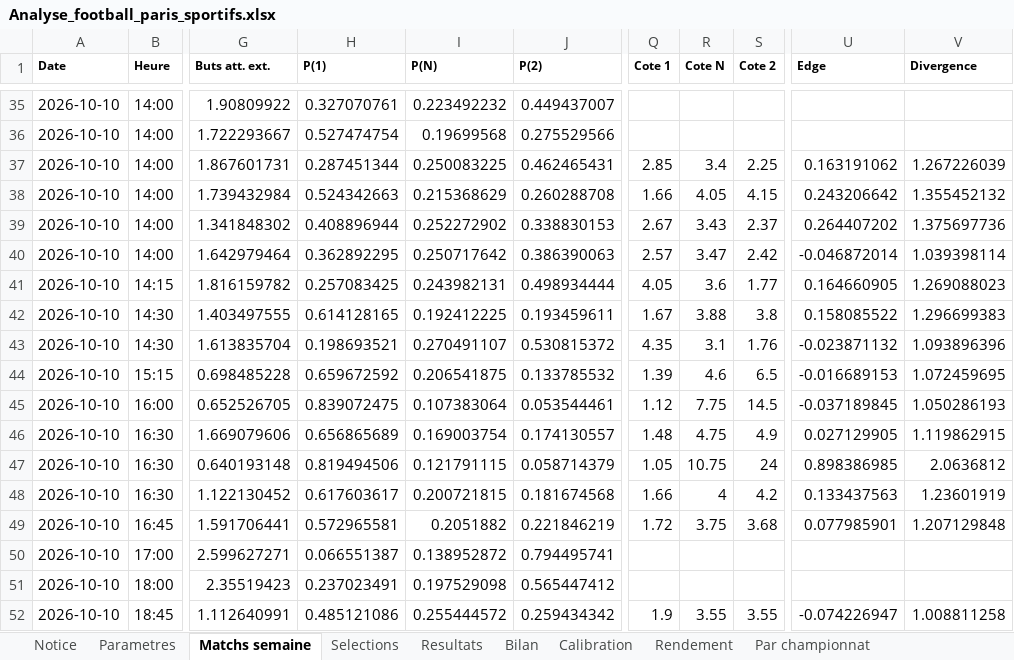
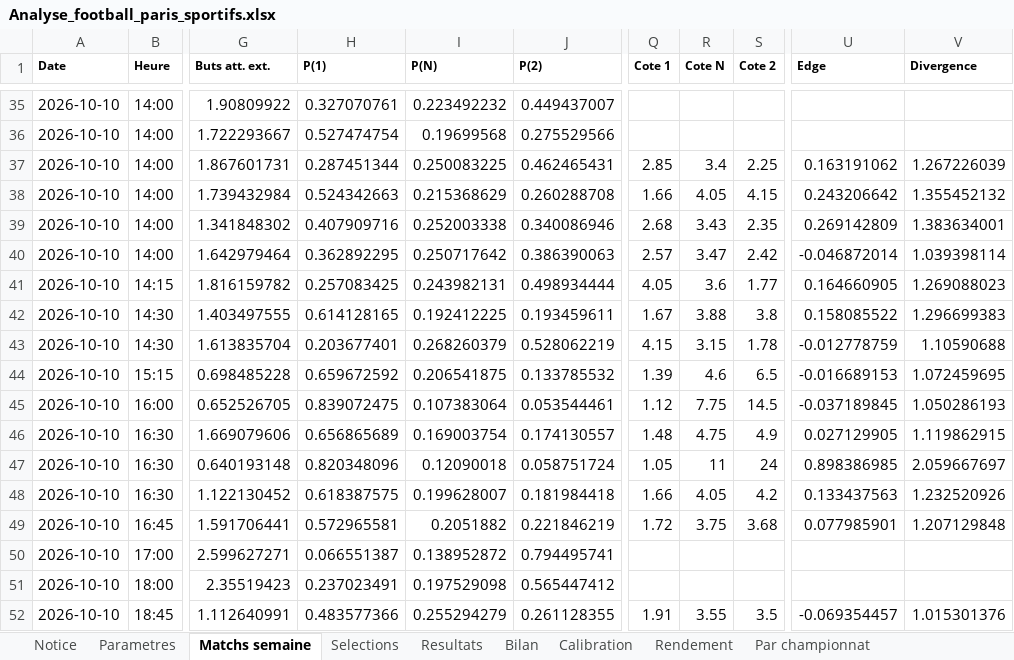
Before and after one commit to zoukeur971/analyse-foot, an Excel workbook: classeur/Analyse_football_paris_sportifs.xlsx, sheet Matchs semaine, drawn as a sheet; only a part is shown, gaps mark what is left out; values as stored, in another font and other column widths than the file's, no borders; the diff covers the shown part only; the diff names each change by its address in the sheet, - before the commit and + after, or states it on an @@ line.

```diff
--- a/classeur/Analyse_football_paris_sportifs.xlsx (sheet Matchs semaine)
+++ b/classeur/Analyse_football_paris_sportifs.xlsx (sheet Matchs semaine)
-H39 (P(1)): 0.408896944
+H39 (P(1)): 0.407909716
-I39 (P(N)): 0.252272902
+I39 (P(N)): 0.252003338
-J39 (P(2)): 0.338830153
+J39 (P(2)): 0.340086946
-Q39 (Cote 1): 2.67
+Q39 (Cote 1): 2.68
-S39 (Cote 2): 2.37
+S39 (Cote 2): 2.35
-U39 (Edge): 0.264407202
+U39 (Edge): 0.269142809
-V39 (Divergence): 1.375697736
+V39 (Divergence): 1.383634001
-H43 (P(1)): 0.198693521
+H43 (P(1)): 0.203677401
-I43 (P(N)): 0.270491107
+I43 (P(N)): 0.268260379
-J43 (P(2)): 0.530815372
+J43 (P(2)): 0.528062219
-Q43 (Cote 1): 4.35
+Q43 (Cote 1): 4.15
-R43 (Cote N): 3.1
+R43 (Cote N): 3.15
-S43 (Cote 2): 1.76
+S43 (Cote 2): 1.78
-U43 (Edge): -0.023871132
+U43 (Edge): -0.012778759
-V43 (Divergence): 1.093896396
+V43 (Divergence): 1.10590688
-H47 (P(1)): 0.819494506
+H47 (P(1)): 0.820348096
-I47 (P(N)): 0.121791115
+I47 (P(N)): 0.12090018
-J47 (P(2)): 0.058714379
+J47 (P(2)): 0.058751724
-R47 (Cote N): 10.75
+R47 (Cote N): 11
-V47 (Divergence): 2.0636812
+V47 (Divergence): 2.059667697
-H48 (P(1)): 0.617603617
+H48 (P(1)): 0.618387575
-I48 (P(N)): 0.200721815
+I48 (P(N)): 0.199628007
-J48 (P(2)): 0.181674568
+J48 (P(2)): 0.181984418
-R48 (Cote N): 4
+R48 (Cote N): 4.05
-V48 (Divergence): 1.23601919
+V48 (Divergence): 1.232520926
-H52 (P(1)): 0.485121086
+H52 (P(1)): 0.483577366
-I52 (P(N)): 0.255444572
+I52 (P(N)): 0.255294279
-J52 (P(2)): 0.259434342
+J52 (P(2)): 0.261128355
-Q52 (Cote 1): 1.9
+Q52 (Cote 1): 1.91
-S52 (Cote 2): 3.55
+S52 (Cote 2): 3.5
-U52 (Edge): -0.074226947
+U52 (Edge): -0.069354457
-V52 (Divergence): 1.008811258
+V52 (Divergence): 1.015301376
```
Also changed, not shown: 8 added rows and 243 edited cells elsewhere in this sheet, sheet Selections, sheet Notice, 2 other files.
